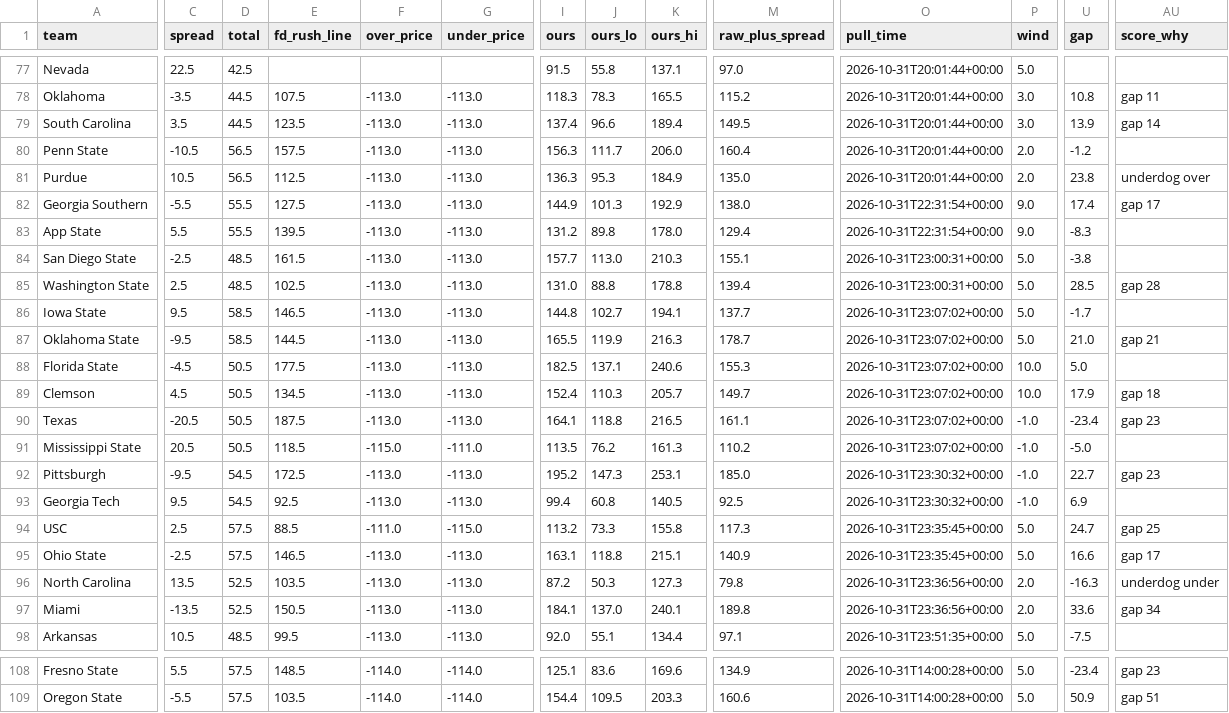
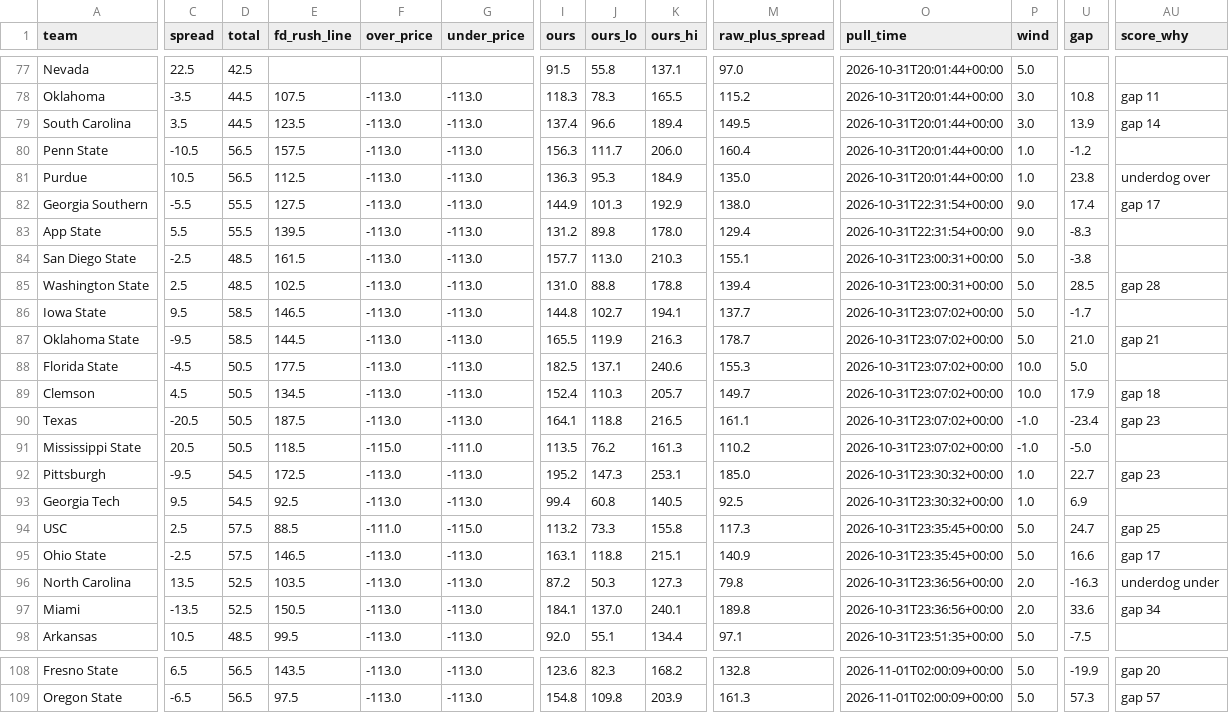
Before and after one commit to bradyt3321/cfb-yardage-dashboard, a CSV file: data/board.csv, drawn as a sheet; only a part is shown, gaps mark what is left out; the diff covers the shown part only; the diff names each change by its address in the sheet, - before the commit and + after, or states it on an @@ line.

```diff
--- a/data/board.csv
+++ b/data/board.csv
-P80:P81 (wind): 2.0
+P80:P81 (wind): 1.0
-P92:P93 (wind): -1.0
+P92:P93 (wind): 1.0
-C108 (spread): 5.5
+C108 (spread): 6.5
-D108:D109 (total): 57.5
+D108:D109 (total): 56.5
-E108 (fd_rush_line): 148.5
+E108 (fd_rush_line): 143.5
-F108:F109 (over_price): -114.0
+F108:F109 (over_price): -113.0
-G108:G109 (under_price): -114.0
+G108:G109 (under_price): -113.0
-I108 (ours): 125.1
+I108 (ours): 123.6
-J108 (ours_lo): 83.6
+J108 (ours_lo): 82.3
-K108 (ours_hi): 169.6
+K108 (ours_hi): 168.2
-M108 (raw_plus_spread): 134.9
+M108 (raw_plus_spread): 132.8
-O108:O109 (pull_time): 2026-10-31T14:00:28+00:00
+O108:O109 (pull_time): 2026-11-01T02:00:09+00:00
-U108 (gap): -23.4
+U108 (gap): -19.9
-AU108 (score_why): gap 23
+AU108 (score_why): gap 20
-C109 (spread): -5.5
+C109 (spread): -6.5
-E109 (fd_rush_line): 103.5
+E109 (fd_rush_line): 97.5
-I109 (ours): 154.4
+I109 (ours): 154.8
-J109 (ours_lo): 109.5
+J109 (ours_lo): 109.8
-K109 (ours_hi): 203.3
+K109 (ours_hi): 203.9
-M109 (raw_plus_spread): 160.6
+M109 (raw_plus_spread): 161.3
-U109 (gap): 50.9
+U109 (gap): 57.3
-AU109 (score_why): gap 51
+AU109 (score_why): gap 57
```
Also changed, not shown: 62 edited cells elsewhere in this file, 3 other files.
